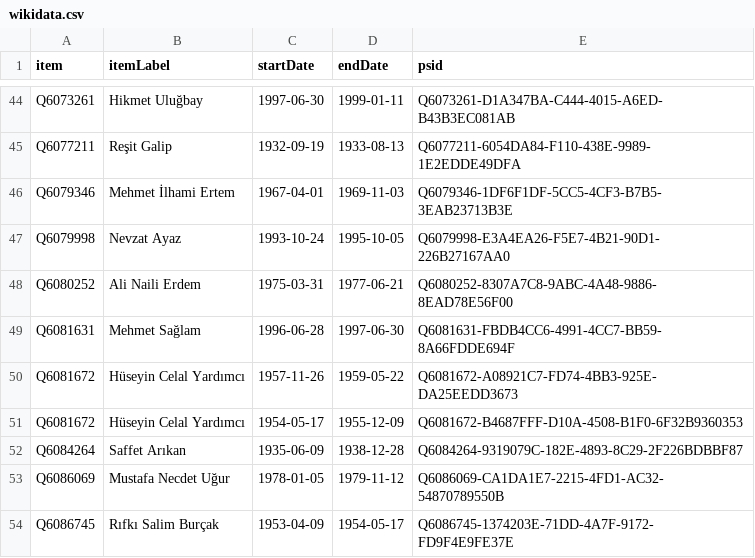
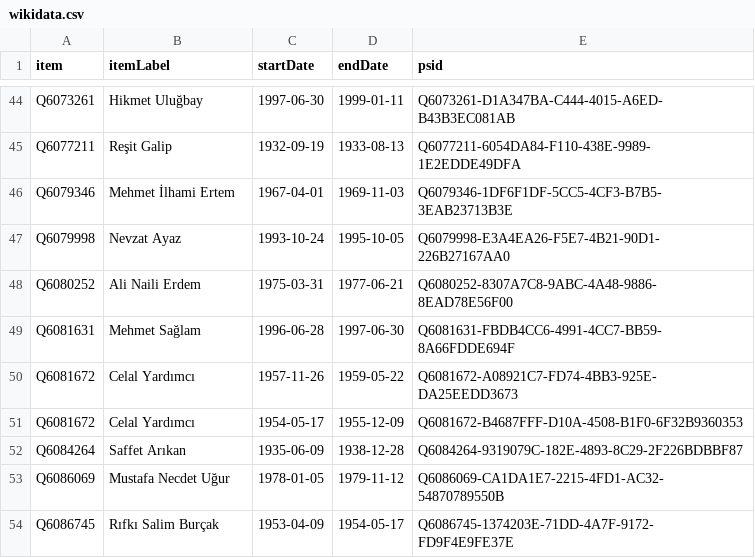
Before and after one commit to every-politician-scrapers/turkey-ministers, a CSV file: sources/education-trwiki/wikidata.csv, drawn as a sheet; only a part is shown, gaps mark what is left out.

Commit message:
Compare external sources to Wikidata

```diff
--- a/sources/education-trwiki/wikidata.csv
+++ b/sources/education-trwiki/wikidata.csv
@@ -49,4 +49,4 @@ Q6080252,Ali Naili Erdem,1975-03-31,1977-06-21,Q6080252-8307A7C8-9ABC-4A48-9886-
 Q6081631,Mehmet Sağlam,1996-06-28,1997-06-30,Q6081631-FBDB4CC6-4991-4CC7-BB59-8A66FDDE694F
-Q6081672,Hüseyin Celal Yardımcı,1957-11-26,1959-05-22,Q6081672-A08921C7-FD74-4BB3-925E-DA25EEDD3673
-Q6081672,Hüseyin Celal Yardımcı,1954-05-17,1955-12-09,Q6081672-B4687FFF-D10A-4508-B1F0-6F32B9360353
+Q6081672,Celal Yardımcı,1957-11-26,1959-05-22,Q6081672-A08921C7-FD74-4BB3-925E-DA25EEDD3673
+Q6081672,Celal Yardımcı,1954-05-17,1955-12-09,Q6081672-B4687FFF-D10A-4508-B1F0-6F32B9360353
 Q6084264,Saffet Arıkan,1935-06-09,1938-12-28,Q6084264-9319079C-182E-4893-8C29-2F226BDBBF87
```
Also changed, not shown: sources/defence-trwiki/scraped.csv, sources/education-trwiki/diff.csv, 4 other files.
